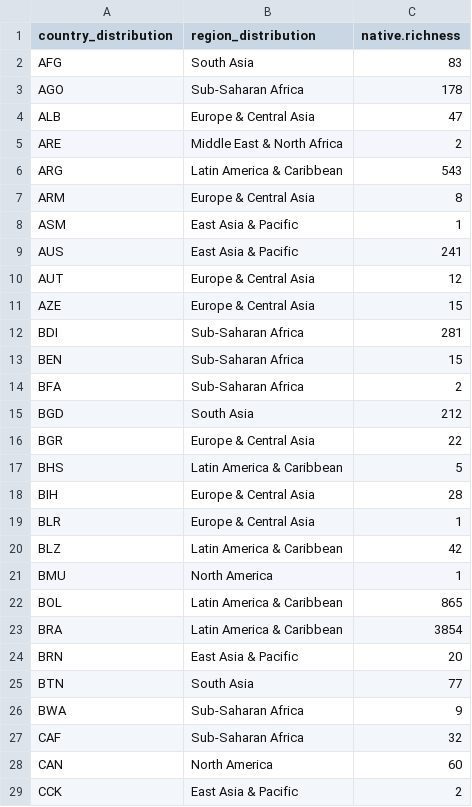
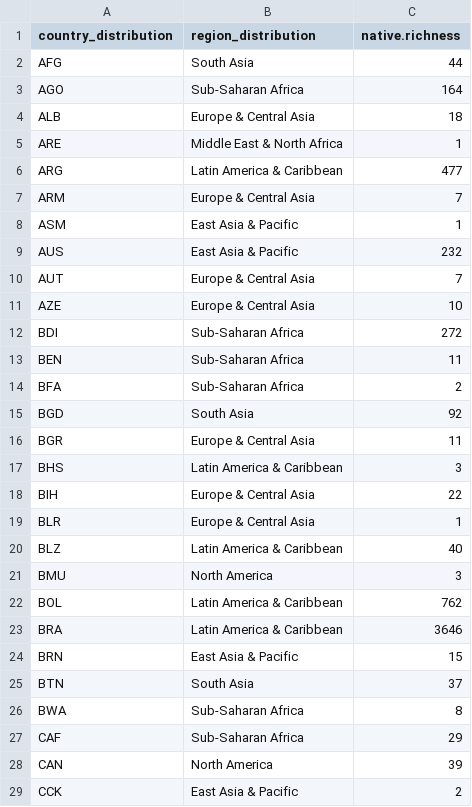
Before and after one commit to GabrielNakamura/NBT_code_data, a CSV file: data/processed/df_country_native.csv, drawn as a sheet; only a part is shown; the diff covers the shown part only.

Commit message:
updating beta native scripts and data

```diff
--- a/data/processed/df_country_native.csv
+++ b/data/processed/df_country_native.csv
@@ -1,29 +1,29 @@
 country_distribution,region_distribution,native.richness
-AFG,South Asia,83
-AGO,Sub-Saharan Africa,178
-ALB,Europe & Central Asia,47
-ARE,Middle East & North Africa,2
-ARG,Latin America & Caribbean,543
-ARM,Europe & Central Asia,8
+AFG,South Asia,44
+AGO,Sub-Saharan Africa,164
+ALB,Europe & Central Asia,18
+ARE,Middle East & North Africa,1
+ARG,Latin America & Caribbean,477
+ARM,Europe & Central Asia,7
 ASM,East Asia & Pacific,1
-AUS,East Asia & Pacific,241
-AUT,Europe & Central Asia,12
-AZE,Europe & Central Asia,15
-BDI,Sub-Saharan Africa,281
-BEN,Sub-Saharan Africa,15
+AUS,East Asia & Pacific,232
+AUT,Europe & Central Asia,7
+AZE,Europe & Central Asia,10
+BDI,Sub-Saharan Africa,272
+BEN,Sub-Saharan Africa,11
 BFA,Sub-Saharan Africa,2
-BGD,South Asia,212
-BGR,Europe & Central Asia,22
-BHS,Latin America & Caribbean,5
-BIH,Europe & Central Asia,28
+BGD,South Asia,92
+BGR,Europe & Central Asia,11
+BHS,Latin America & Caribbean,3
+BIH,Europe & Central Asia,22
 BLR,Europe & Central Asia,1
-BLZ,Latin America & Caribbean,42
-BMU,North America,1
-BOL,Latin America & Caribbean,865
-BRA,Latin America & Caribbean,3854
-BRN,East Asia & Pacific,20
-BTN,South Asia,77
-BWA,Sub-Saharan Africa,9
-CAF,Sub-Saharan Africa,32
-CAN,North America,60
+BLZ,Latin America & Caribbean,40
+BMU,North America,3
+BOL,Latin America & Caribbean,762
+BRA,Latin America & Caribbean,3646
+BRN,East Asia & Pacific,15
+BTN,South Asia,37
+BWA,Sub-Saharan Africa,8
+CAF,Sub-Saharan Africa,29
+CAN,North America,39
 CCK,East Asia & Pacific,2
```
Also changed, not shown: 1 added row, 5 removed rows and 113 edited cells elsewhere in this file, 3 other files.
